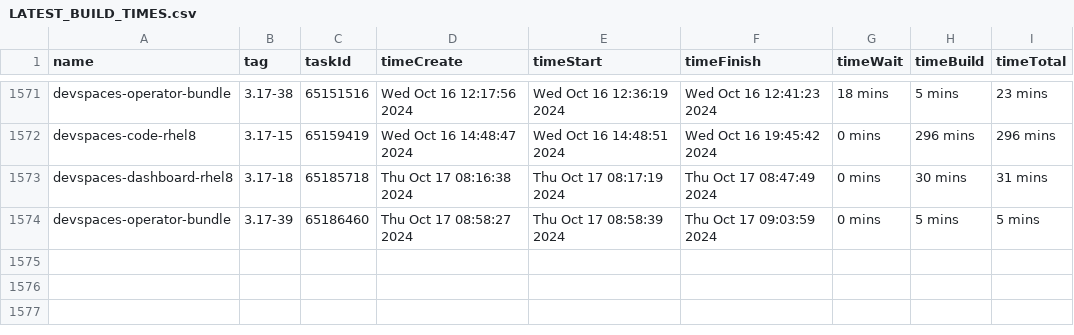
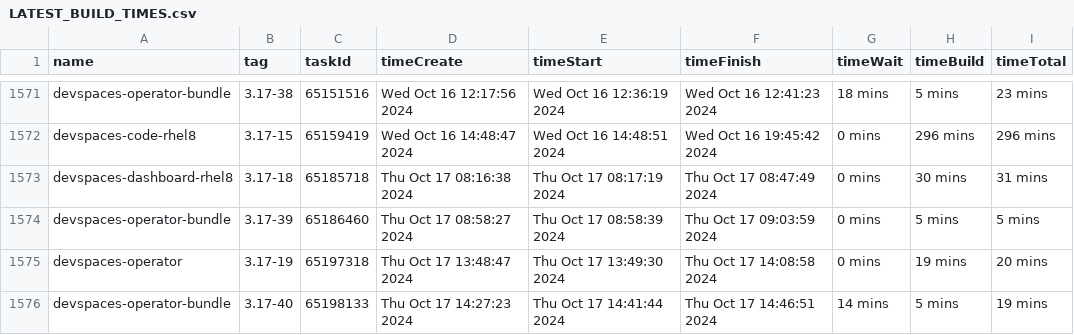
Before and after one commit to redhat-developer/devspaces, a CSV file: dependencies/LATEST_BUILD_TIMES.csv, drawn as a sheet; only a part is shown, gaps mark what is left out.

Commit message:
chore: Update dependencies/LATEST_IMAGES, COMMITS, DIGESTS, INDEXES, BUILD_TIMES
Signed-off-by: devstudio-release <nickboldt+devstudio-release@gmail.com>

```diff
--- a/dependencies/LATEST_BUILD_TIMES.csv
+++ b/dependencies/LATEST_BUILD_TIMES.csv
@@ -1574 +1574,3 @@
 "devspaces-operator-bundle","3.17-39",65186460,"Thu Oct 17 08:58:27 2024","Thu Oct 17 08:58:39 2024","Thu Oct 17 09:03:59 2024","0 mins","5 mins","5 mins"
+"devspaces-operator","3.17-19",65197318,"Thu Oct 17 13:48:47 2024","Thu Oct 17 13:49:30 2024","Thu Oct 17 14:08:58 2024","0 mins","19 mins","20 mins"
+"devspaces-operator-bundle","3.17-40",65198133,"Thu Oct 17 14:27:23 2024","Thu Oct 17 14:41:44 2024","Thu Oct 17 14:46:51 2024","14 mins","5 mins","19 mins"
```
Also changed, not shown: 6 other files.
